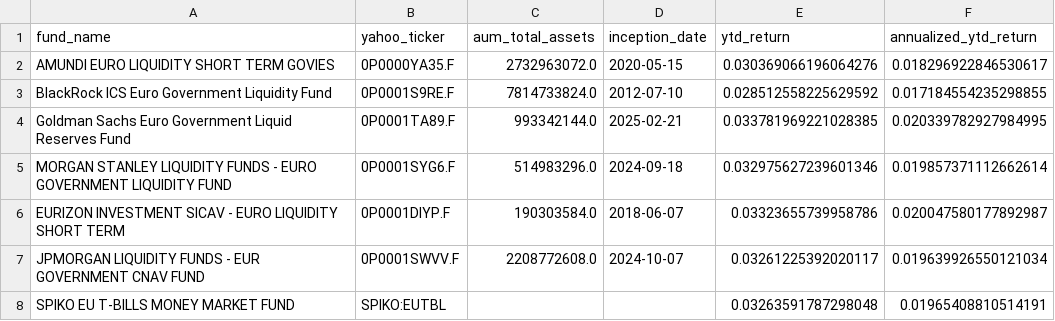
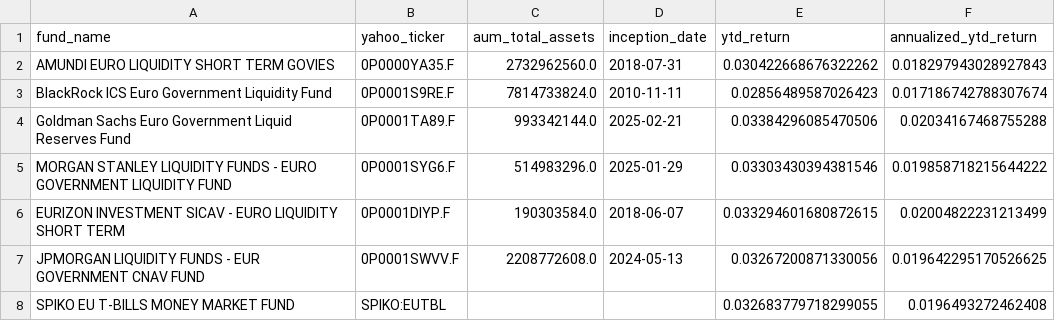
Before and after one commit to Walbrex31/daily-nav, a CSV file: metadata_eur.csv, drawn as a sheet.

```diff
--- a/metadata_eur.csv
+++ b/metadata_eur.csv
@@ -1,8 +1,8 @@
 fund_name,yahoo_ticker,aum_total_assets,inception_date,ytd_return,annualized_ytd_return
-AMUNDI EURO LIQUIDITY SHORT TERM GOVIES,0P0000YA35.F,2732963072.0,2020-05-15,0.030369066196064276,0.018296922846530617
-BlackRock ICS Euro Government Liquidity Fund,0P0001S9RE.F,7814733824.0,2012-07-10,0.028512558225629592,0.017184554235298855
-Goldman Sachs Euro Government Liquid Reserves Fund,0P0001TA89.F,993342144.0,2025-02-21,0.033781969221028385,0.020339782927984995
-MORGAN STANLEY LIQUIDITY FUNDS - EURO GOVERNMENT LIQUIDITY FUND,0P0001SYG6.F,514983296.0,2024-09-18,0.032975627239601346,0.019857371112662614
-EURIZON INVESTMENT SICAV - EURO LIQUIDITY SHORT TERM,0P0001DIYP.F,190303584.0,2018-06-07,0.03323655739958786,0.020047580177892987
-JPMORGAN LIQUIDITY FUNDS - EUR GOVERNMENT CNAV FUND,0P0001SWVV.F,2208772608.0,2024-10-07,0.03261225392020117,0.019639926550121034
-SPIKO EU T-BILLS MONEY MARKET FUND,SPIKO:EUTBL,,,0.03263591787298048,0.01965408810514191
+AMUNDI EURO LIQUIDITY SHORT TERM GOVIES,0P0000YA35.F,2732962560.0,2018-07-31,0.030422668676322262,0.018297943028927843
+BlackRock ICS Euro Government Liquidity Fund,0P0001S9RE.F,7814733824.0,2010-11-11,0.02856489587026423,0.017186742788307674
+Goldman Sachs Euro Government Liquid Reserves Fund,0P0001TA89.F,993342144.0,2025-02-21,0.03384296085470506,0.02034167468755288
+MORGAN STANLEY LIQUIDITY FUNDS - EURO GOVERNMENT LIQUIDITY FUND,0P0001SYG6.F,514983296.0,2025-01-29,0.03303430394381546,0.019858718215644222
+EURIZON INVESTMENT SICAV - EURO LIQUIDITY SHORT TERM,0P0001DIYP.F,190303584.0,2018-06-07,0.033294601680872615,0.02004822231213499
+JPMORGAN LIQUIDITY FUNDS - EUR GOVERNMENT CNAV FUND,0P0001SWVV.F,2208772608.0,2024-05-13,0.03267200871330056,0.019642295170526625
+SPIKO EU T-BILLS MONEY MARKET FUND,SPIKO:EUTBL,,,0.032683779718299055,0.0196493272462408
```
Also changed, not shown: metadata_usd.csv, nav_eur.csv, 3 other files.
